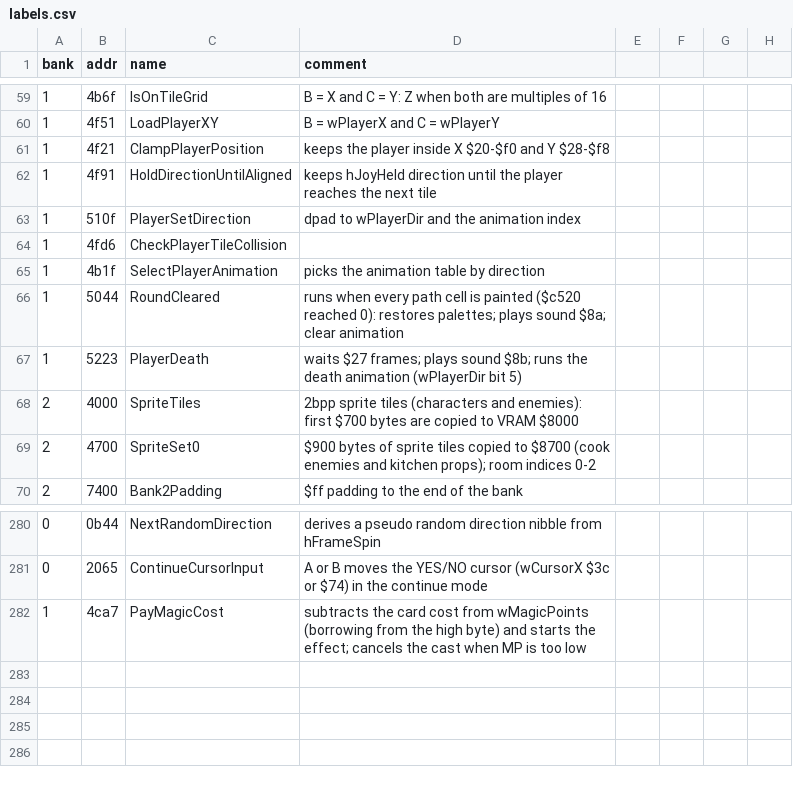
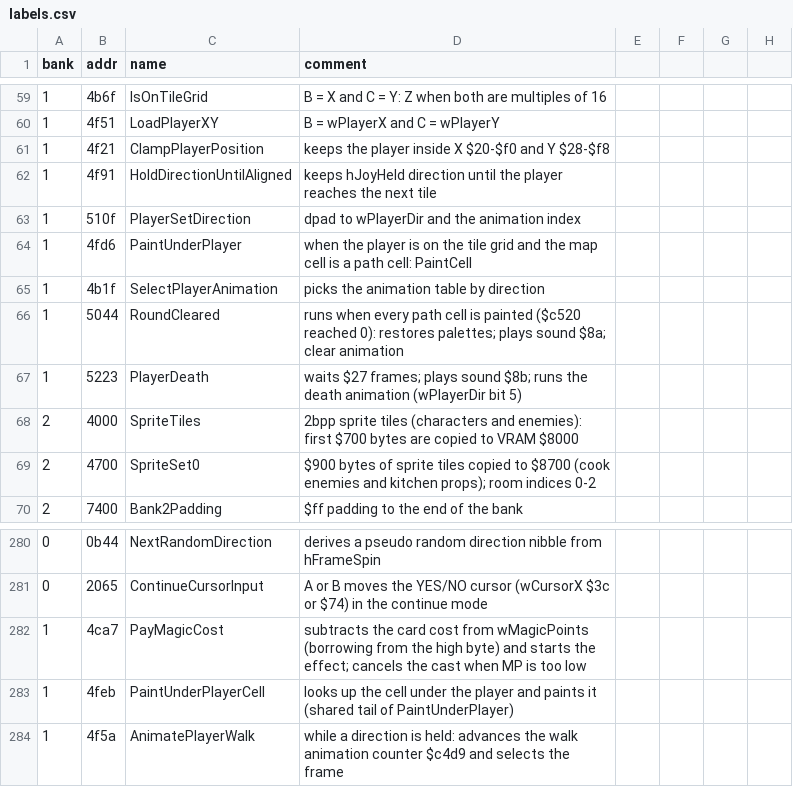
Before and after one commit to Tenome/Painter-Momopi-Decompilation, a CSV file: labels.csv, drawn as a sheet; only a part is shown, gaps mark what is left out.

```diff
--- a/labels.csv
+++ b/labels.csv
@@ -63,3 +63,3 @@ bank,addr,name,comment
 1,510f,PlayerSetDirection,dpad to wPlayerDir and the animation index
-1,4fd6,CheckPlayerTileCollision,
+1,4fd6,PaintUnderPlayer,when the player is on the tile grid and the map cell is a path cell: PaintCell
 1,4b1f,SelectPlayerAnimation,picks the animation table by direction
@@ -282 +282,3 @@ bank,addr,name,comment
 1,4ca7,PayMagicCost,subtracts the card cost from wMagicPoints (borrowing from the high byte) and starts the effect; cancels the cast when MP is too low
+1,4feb,PaintUnderPlayerCell,looks up the cell under the player and paints it (shared tail of PaintUnderPlayer)
+1,4f5a,AnimatePlayerWalk,while a direction is held: advances the walk animation counter $c4d9 and selects the frame
```
Also changed, not shown: config/functions.tsv, 1 other file.
